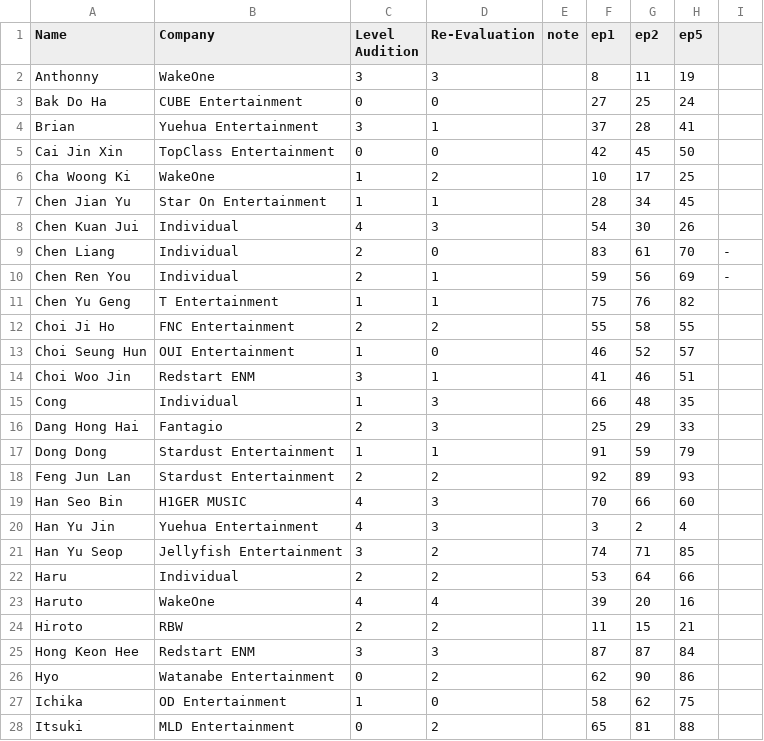
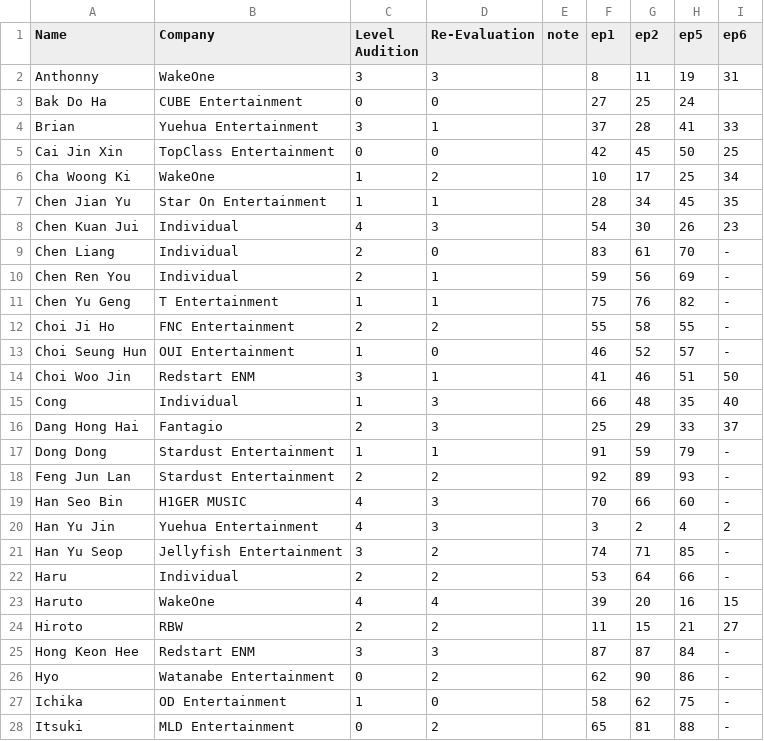
Before and after one commit to skzluvr/boysplanetchart.github.io, a CSV file: boysplanet.csv, drawn as a sheet; only a part is shown; the diff covers the shown part only.

Commit message:
Update boysplanet.csv

```diff
--- a/boysplanet.csv
+++ b/boysplanet.csv
@@ -1,28 +1,28 @@
-Name,Company,Level Audition,Re-Evaluation,note,ep1,ep2,ep5
-Anthonny,WakeOne,3,3,,8,11,19
+Name,Company,Level Audition,Re-Evaluation,note,ep1,ep2,ep5,ep6
+Anthonny,WakeOne,3,3,,8,11,19,31
 Bak Do Ha,CUBE Entertainment,0,0,,27,25,24
-Brian,Yuehua Entertainment,3,1,,37,28,41
-Cai Jin Xin,TopClass Entertainment,0,0,,42,45,50
-Cha Woong Ki,WakeOne,1,2,,10,17,25
-Chen Jian Yu,Star On Entertainment,1,1,,28,34,45
-Chen Kuan Jui,Individual,4,3,,54,30,26
+Brian,Yuehua Entertainment,3,1,,37,28,41,33
+Cai Jin Xin,TopClass Entertainment,0,0,,42,45,50,25
+Cha Woong Ki,WakeOne,1,2,,10,17,25,34
+Chen Jian Yu,Star On Entertainment,1,1,,28,34,45,35
+Chen Kuan Jui,Individual,4,3,,54,30,26,23
 Chen Liang,Individual,2,0,,83,61,70,-
 Chen Ren You,Individual,2,1,,59,56,69,-
-Chen Yu Geng,T Entertainment,1,1,,75,76,82
-Choi Ji Ho,FNC Entertainment,2,2,,55,58,55
-Choi Seung Hun,OUI Entertainment,1,0,,46,52,57
-Choi Woo Jin,Redstart ENM,3,1,,41,46,51
-Cong,Individual,1,3,,66,48,35
-Dang Hong Hai,Fantagio,2,3,,25,29,33
-Dong Dong,Stardust Entertainment,1,1,,91,59,79
-Feng Jun Lan,Stardust Entertainment,2,2,,92,89,93
-Han Seo Bin,H1GER MUSIC,4,3,,70,66,60
-Han Yu Jin,Yuehua Entertainment,4,3,,3,2,4
-Han Yu Seop,Jellyfish Entertainment,3,2,,74,71,85
-Haru,Individual,2,2,,53,64,66
-Haruto,WakeOne,4,4,,39,20,16
-Hiroto,RBW,2,2,,11,15,21
-Hong Keon Hee,Redstart ENM,3,3,,87,87,84
-Hyo,Watanabe Entertainment,0,2,,62,90,86
-Ichika,OD Entertainment,1,0,,58,62,75
-Itsuki,MLD Entertainment,0,2,,65,81,88
+Chen Yu Geng,T Entertainment,1,1,,75,76,82,-
+Choi Ji Ho,FNC Entertainment,2,2,,55,58,55,-
+Choi Seung Hun,OUI Entertainment,1,0,,46,52,57,-
+Choi Woo Jin,Redstart ENM,3,1,,41,46,51,50
+Cong,Individual,1,3,,66,48,35,40
+Dang Hong Hai,Fantagio,2,3,,25,29,33,37
+Dong Dong,Stardust Entertainment,1,1,,91,59,79,-
+Feng Jun Lan,Stardust Entertainment,2,2,,92,89,93,-
+Han Seo Bin,H1GER MUSIC,4,3,,70,66,60,-
+Han Yu Jin,Yuehua Entertainment,4,3,,3,2,4,2
+Han Yu Seop,Jellyfish Entertainment,3,2,,74,71,85,-
+Haru,Individual,2,2,,53,64,66,-
+Haruto,WakeOne,4,4,,39,20,16,15
+Hiroto,RBW,2,2,,11,15,21,27
+Hong Keon Hee,Redstart ENM,3,3,,87,87,84,-
+Hyo,Watanabe Entertainment,0,2,,62,90,86,-
+Ichika,OD Entertainment,1,0,,58,62,75,-
+Itsuki,MLD Entertainment,0,2,,65,81,88,-
```
Also changed, not shown: 71 edited cells elsewhere in this file.
